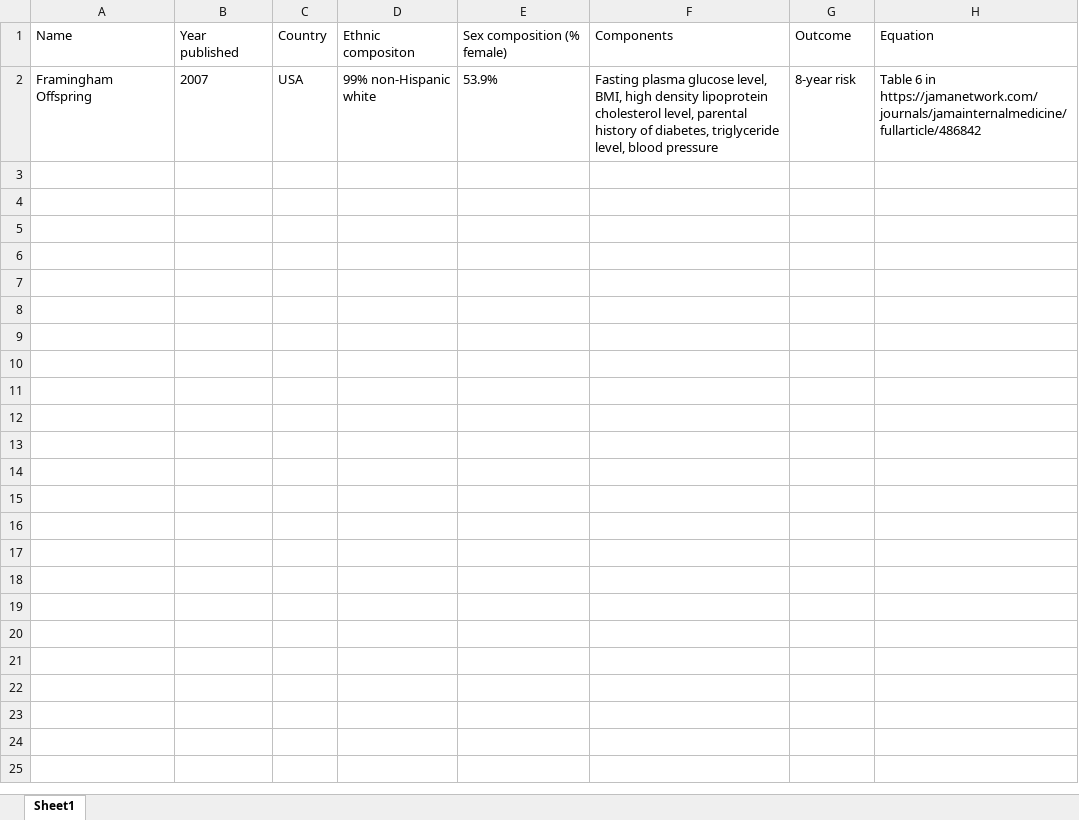
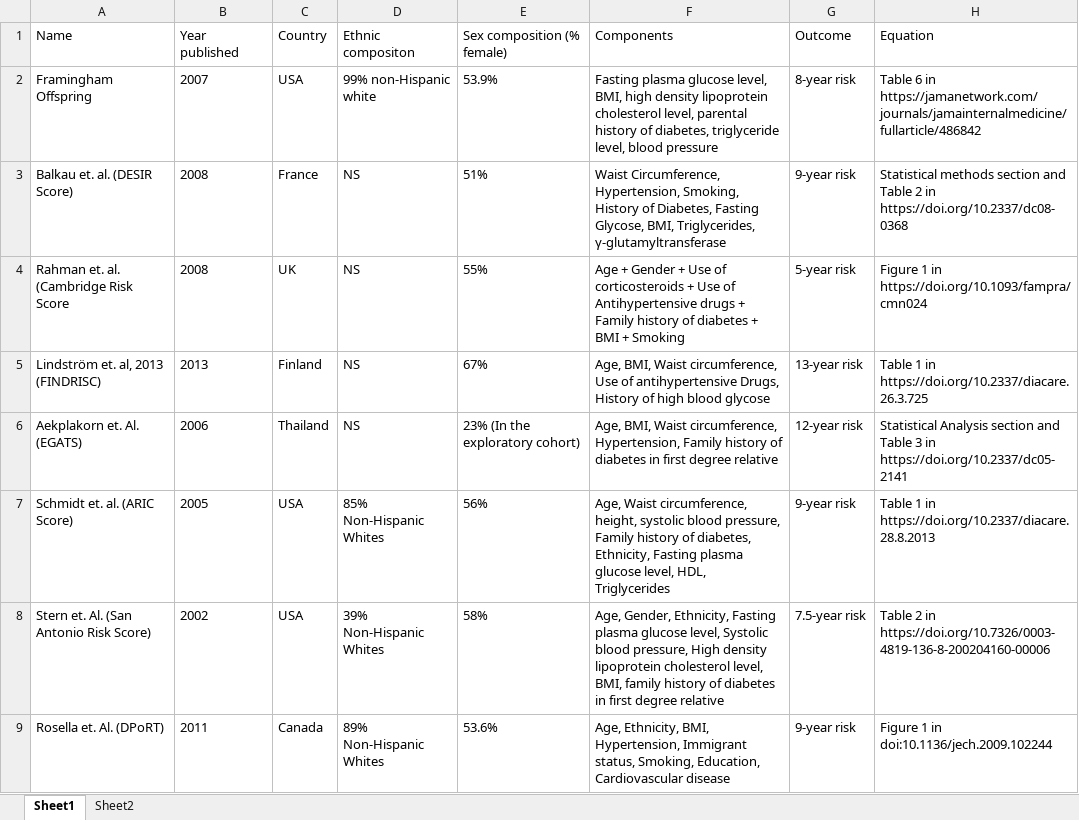
Before and after one commit to Tirgit/NHANES_T2D, an Excel workbook: Table_T2D_predmodels.xlsx, sheet Sheet1, drawn as a sheet; values as stored, in another font and other column widths than the file's, no borders; the diff names each change by its address in the sheet, - before the commit and + after, or states it on an @@ line.

Commit message:
Add files via upload
Updated the excel table with prediction models and some of their characteristics.

```diff
--- a/Table_T2D_predmodels.xlsx (sheet Sheet1)
+++ b/Table_T2D_predmodels.xlsx (sheet Sheet1)
+sheet tab: Sheet2
+row 3: Balkau et. al. (DESIR Score) | 2008 | France | NS | 51% | Waist Circumference, Hypertension, Smoking, History of Diabetes, Fasting Glycose, BMI, Triglycerides, γ-glutamyltransferase | 9-year risk | Statistical methods section and Table 2 in https://doi.org/10.2337/dc08-0368
+row 4: Rahman et. al. (Cambridge Risk Score | 2008 | UK | NS | 55% | Age + Gender + Use of corticosteroids + Use of Antihypertensive drugs + Family history of diabetes + BMI + Smoking | 5-year risk | Figure 1 in https://doi.org/10.1093/fampra/cmn024
+row 5: Lindström et. al, 2013 (FINDRISC) | 2013 | Finland | NS | 67% | Age, BMI, Waist circumference, Use of antihypertensive Drugs, History of high blood glycose | 13-year risk | Table 1 in https://doi.org/10.2337/diacare.26.3.725
+row 6: Aekplakorn et. Al. (EGATS) | 2006 | Thailand | NS | 23% (In the exploratory cohort) | Age, BMI, Waist circumference, Hypertension, Family history of diabetes in first degree relative | 12-year risk | Statistical Analysis section and Table 3 in https://doi.org/10.2337/dc05-2141
+row 7: Schmidt et. al. (ARIC Score) | 2005 | USA | 85% Non-Hispanic Whites | 56% | Age, Waist circumference, height, systolic blood pressure, Family history of diabetes, Ethnicity, Fasting plasma glucose level, HDL, Triglycerides | 9-year risk | Table 1 in https://doi.org/10.2337/diacare.28.8.2013
+row 8: Stern et. Al. (San Antonio Risk Score) | 2002 | USA | 39% Non-Hispanic Whites | 58% | Age, Gender, Ethnicity, Fasting plasma glucose level, Systolic blood pressure, High density lipoprotein cholesterol level, BMI, family history of diabetes in first degree relative | 7.5-year risk | Table 2 in https://doi.org/10.7326/0003-4819-136-8-200204160-00006
+row 9: Rosella et. Al. (DPoRT) | 2011 | Canada | 89% Non-Hispanic Whites | 53.6% | Age, Ethnicity, BMI, Hypertension, Immigrant status, Smoking, Education, Cardiovascular disease | 9-year risk | Figure 1 in doi:10.1136/jech.2009.102244
```
